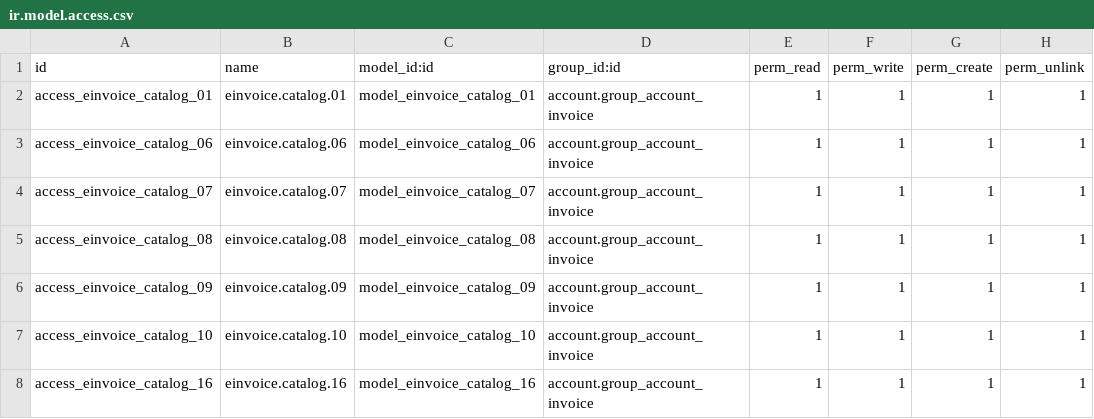
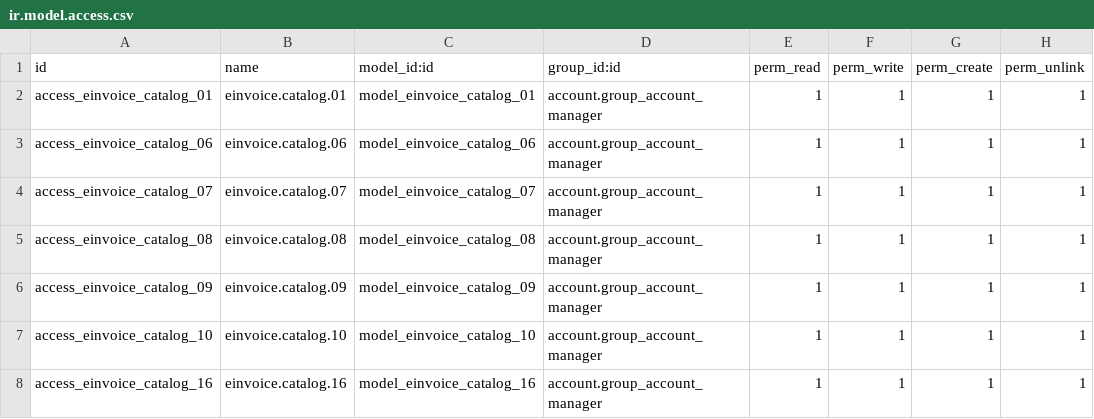
Before and after one commit to westlyou/smart-business-corp, a CSV file: odoope_einvoice_base/security/ir.model.access.csv, drawn as a sheet.

```diff
--- a/odoope_einvoice_base/security/ir.model.access.csv
+++ b/odoope_einvoice_base/security/ir.model.access.csv
@@ -1,8 +1,8 @@
 id,name,model_id:id,group_id:id,perm_read,perm_write,perm_create,perm_unlink
-access_einvoice_catalog_01,einvoice.catalog.01,model_einvoice_catalog_01,account.group_account_invoice,1,1,1,1
-access_einvoice_catalog_06,einvoice.catalog.06,model_einvoice_catalog_06,account.group_account_invoice,1,1,1,1
-access_einvoice_catalog_07,einvoice.catalog.07,model_einvoice_catalog_07,account.group_account_invoice,1,1,1,1
-access_einvoice_catalog_08,einvoice.catalog.08,model_einvoice_catalog_08,account.group_account_invoice,1,1,1,1
-access_einvoice_catalog_09,einvoice.catalog.09,model_einvoice_catalog_09,account.group_account_invoice,1,1,1,1
-access_einvoice_catalog_10,einvoice.catalog.10,model_einvoice_catalog_10,account.group_account_invoice,1,1,1,1
-access_einvoice_catalog_16,einvoice.catalog.16,model_einvoice_catalog_16,account.group_account_invoice,1,1,1,1
+access_einvoice_catalog_01,einvoice.catalog.01,model_einvoice_catalog_01,account.group_account_manager,1,1,1,1
+access_einvoice_catalog_06,einvoice.catalog.06,model_einvoice_catalog_06,account.group_account_manager,1,1,1,1
+access_einvoice_catalog_07,einvoice.catalog.07,model_einvoice_catalog_07,account.group_account_manager,1,1,1,1
+access_einvoice_catalog_08,einvoice.catalog.08,model_einvoice_catalog_08,account.group_account_manager,1,1,1,1
+access_einvoice_catalog_09,einvoice.catalog.09,model_einvoice_catalog_09,account.group_account_manager,1,1,1,1
+access_einvoice_catalog_10,einvoice.catalog.10,model_einvoice_catalog_10,account.group_account_manager,1,1,1,1
+access_einvoice_catalog_16,einvoice.catalog.16,model_einvoice_catalog_16,account.group_account_manager,1,1,1,1
```
Also changed, not shown: 49 other files.
